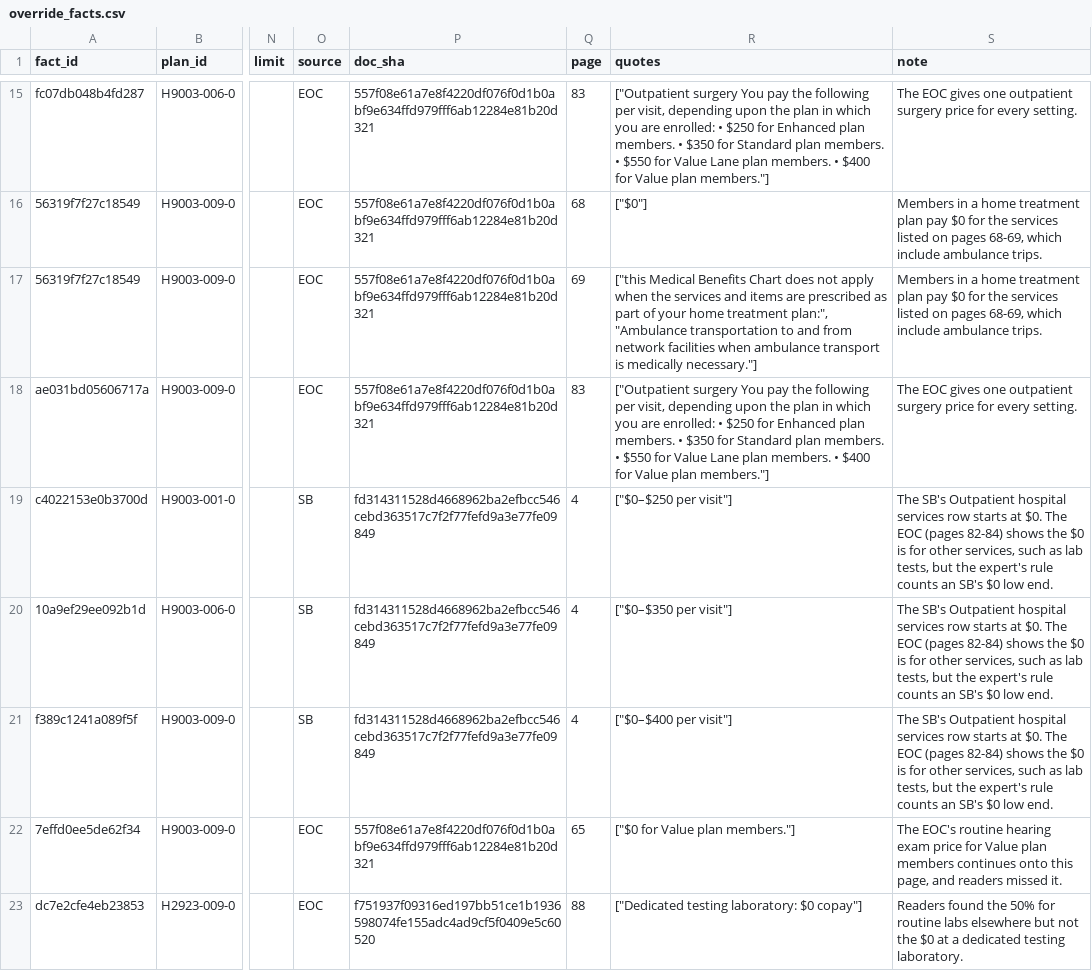
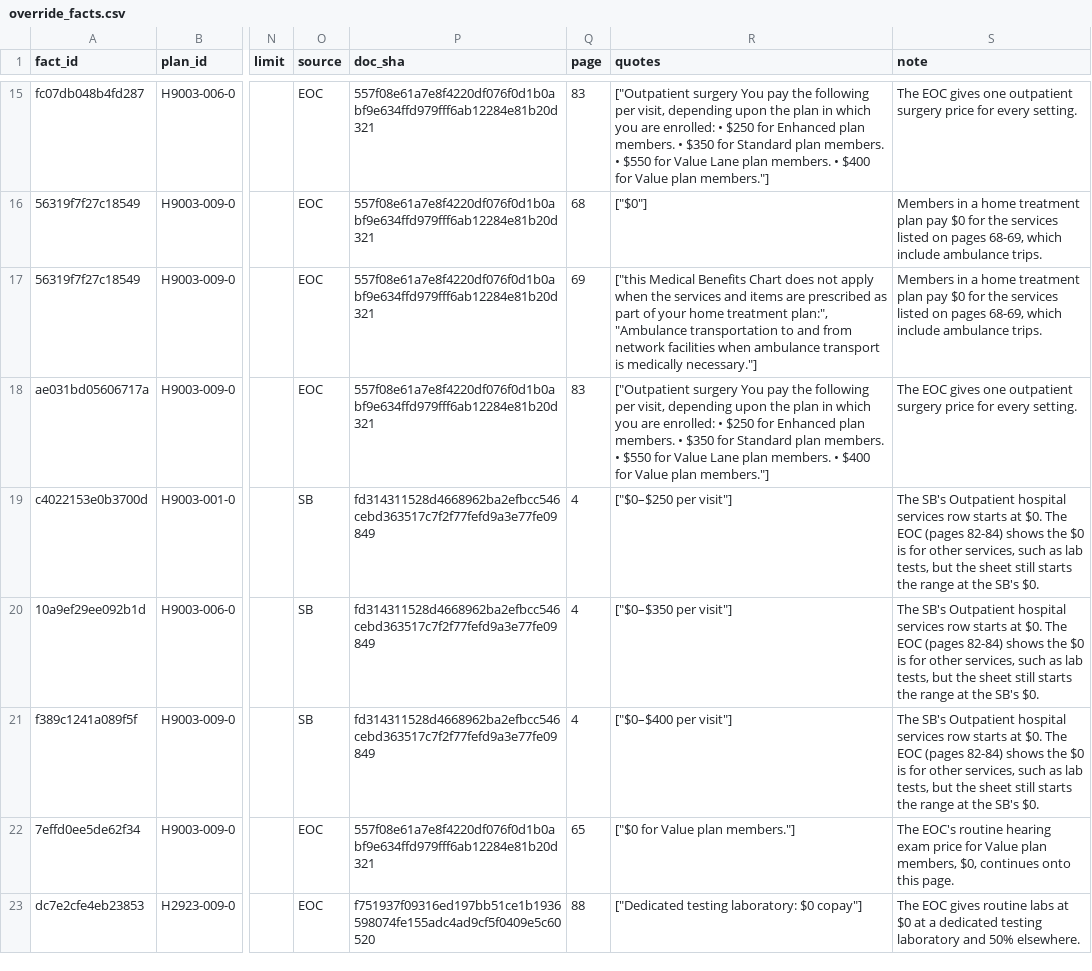
Before and after one commit to rosenhouse-bot-sandbox/shiba-data, a CSV file: data/2027/override_facts.csv, drawn as a sheet; only a part is shown, gaps mark what is left out; the diff names each change by its address in the sheet, - before the commit and + after, or states it on an @@ line.

```diff
--- a/data/2027/override_facts.csv
+++ b/data/2027/override_facts.csv
-S19:S21 (note): …but the expert's rule counts an SB's $0 low end.
+S19:S21 (note): …but the sheet still starts the range at the SB's $0.
-S22 (note): …Value plan members continues onto this page, and readers missed it.
+S22 (note): …Value plan members, $0, continues onto this page.
-S23 (note): Readers found the 50% for routine labs elsewhere but not the $0 at a dedicated testing laboratory.
+S23 (note): The EOC gives routine labs at $0 at a dedicated testing laboratory and 50% elsewhere.
```
Also changed, not shown: data/2027/comments.csv, 1 other file.
